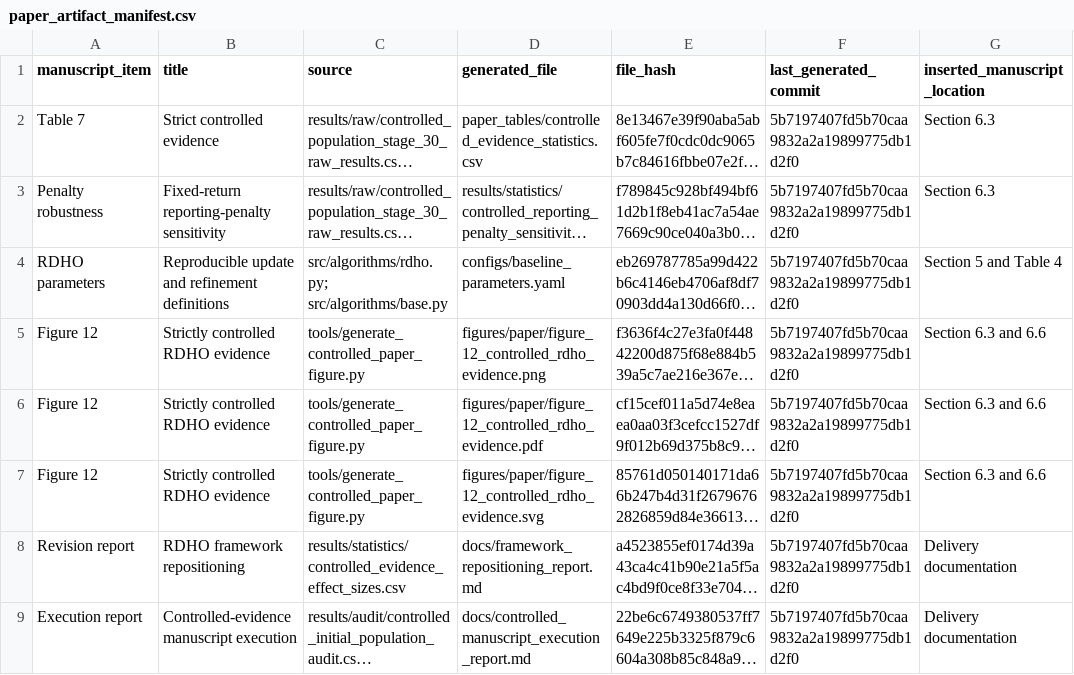
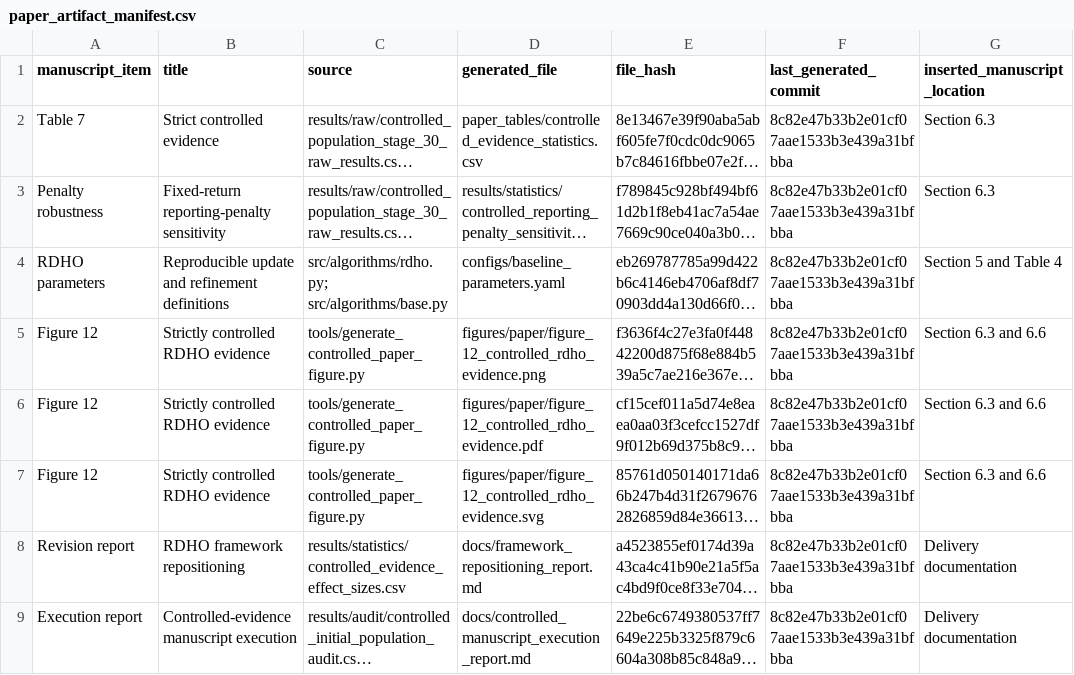
Before and after one commit to Ryan-Yii/mec-rdho-offloading, a CSV file: paper_artifacts/submission_readiness_manuscript_20260724/paper_artifact_manifest.csv, drawn as a sheet; long unchanged cells end in …; the diff names each change by its address in the sheet, - before the commit and + after, or states it on an @@ line.

```diff
--- a/paper_artifacts/submission_readiness_manuscript_20260724/paper_artifact_manifest.csv
+++ b/paper_artifacts/submission_readiness_manuscript_20260724/paper_artifact_manifest.csv
-F2:F9 (last_generated_commit): 5b7197407fd5b70caa9832a2a19899775db1d2f0
+F2:F9 (last_generated_commit): 8c82e47b33b2e01cf07aae1533b3e439a31bfbba
```
Also changed, not shown: paper_artifacts/submission_readiness_manuscript_20260724/comment_reply_audit.csv, 9 other files.
